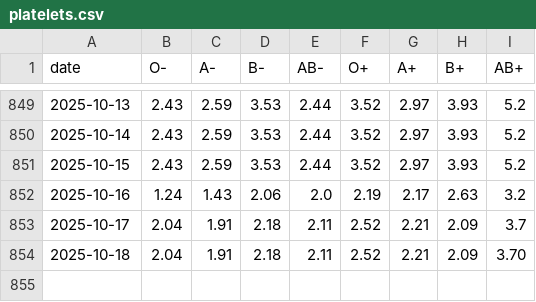
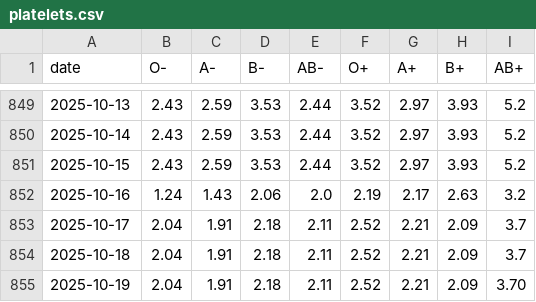
Before and after one commit to svenlatham/nhsbt-blood-levels, a CSV file: platelets.csv, drawn as a sheet; only a part is shown, gaps mark what is left out.

```diff
--- a/platelets.csv
+++ b/platelets.csv
@@ -853,2 +853,3 @@ date,O-,A-,B-,AB-,O+,A+,B+,AB+
 2025-10-17,2.04,1.91,2.18,2.11,2.52,2.21,2.09,3.7
-2025-10-18,2.04,1.91,2.18,2.11,2.52,2.21,2.09,3.70
+2025-10-18,2.04,1.91,2.18,2.11,2.52,2.21,2.09,3.7
+2025-10-19,2.04,1.91,2.18,2.11,2.52,2.21,2.09,3.70
```
Also changed, not shown: blood.csv.
